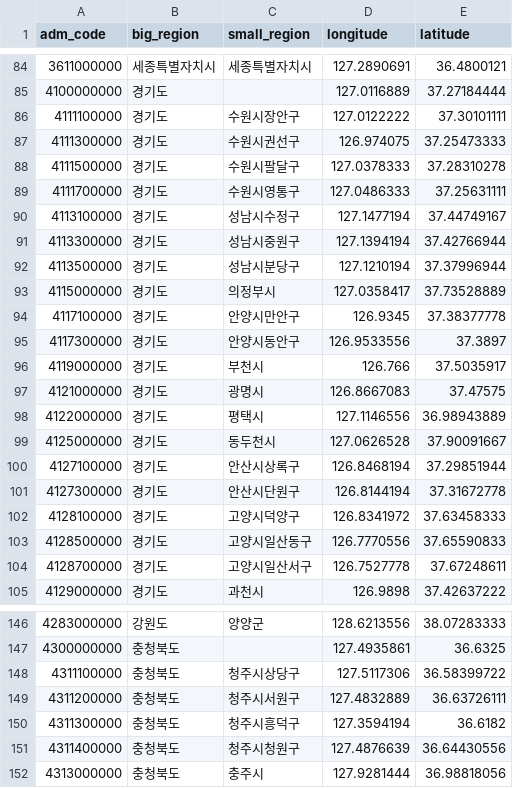
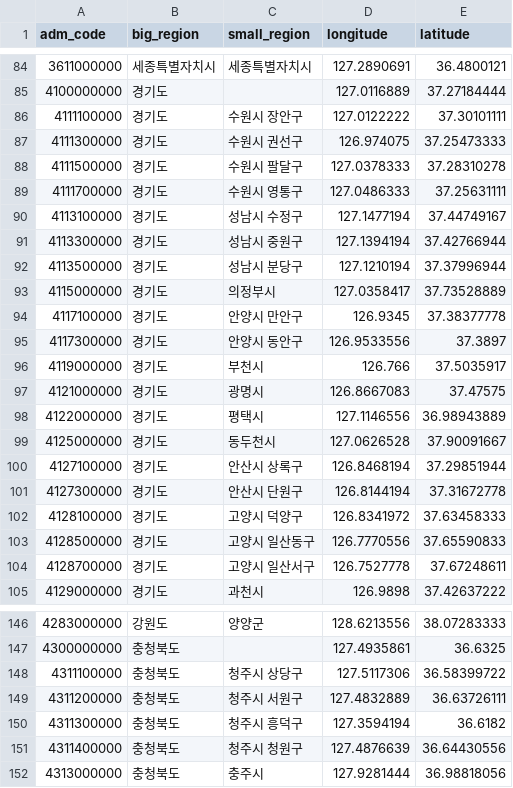
Before and after one commit to joypto/springboot-weather-app, a CSV file: weather-data-api/src/main/resources/data/region.csv, drawn as a sheet; only a part is shown, gaps mark what is left out; the diff covers the shown part only.

Commit message:
smallRegion의 지역명이 시 + 구 형태인 지역이 있을 때 한 칸 띄어쓰기된 문자열로 저장되도록 수정

```diff
--- a/weather-data-api/src/main/resources/data/region.csv
+++ b/weather-data-api/src/main/resources/data/region.csv
@@ -85,12 +85,12 @@ adm_code,big_region,small_region,longitude,latitude
 4100000000,경기도,,127.0116889,37.27184444
-4111100000,경기도,수원시장안구,127.0122222,37.30101111
-4111300000,경기도,수원시권선구,126.974075,37.25473333
-4111500000,경기도,수원시팔달구,127.0378333,37.28310278
-4111700000,경기도,수원시영통구,127.0486333,37.25631111
-4113100000,경기도,성남시수정구,127.1477194,37.44749167
-4113300000,경기도,성남시중원구,127.1394194,37.42766944
-4113500000,경기도,성남시분당구,127.1210194,37.37996944
+4111100000,경기도,수원시 장안구,127.0122222,37.30101111
+4111300000,경기도,수원시 권선구,126.974075,37.25473333
+4111500000,경기도,수원시 팔달구,127.0378333,37.28310278
+4111700000,경기도,수원시 영통구,127.0486333,37.25631111
+4113100000,경기도,성남시 수정구,127.1477194,37.44749167
+4113300000,경기도,성남시 중원구,127.1394194,37.42766944
+4113500000,경기도,성남시 분당구,127.1210194,37.37996944
 4115000000,경기도,의정부시,127.0358417,37.73528889
-4117100000,경기도,안양시만안구,126.9345,37.38377778
-4117300000,경기도,안양시동안구,126.9533556,37.3897
+4117100000,경기도,안양시 만안구,126.9345,37.38377778
+4117300000,경기도,안양시 동안구,126.9533556,37.3897
 4119000000,경기도,부천시,126.766,37.5035917
@@ -99,7 +99,7 @@ adm_code,big_region,small_region,longitude,latitude
 4125000000,경기도,동두천시,127.0626528,37.90091667
-4127100000,경기도,안산시상록구,126.8468194,37.29851944
-4127300000,경기도,안산시단원구,126.8144194,37.31672778
-4128100000,경기도,고양시덕양구,126.8341972,37.63458333
-4128500000,경기도,고양시일산동구,126.7770556,37.65590833
-4128700000,경기도,고양시일산서구,126.7527778,37.67248611
+4127100000,경기도,안산시 상록구,126.8468194,37.29851944
+4127300000,경기도,안산시 단원구,126.8144194,37.31672778
+4128100000,경기도,고양시 덕양구,126.8341972,37.63458333
+4128500000,경기도,고양시 일산동구,126.7770556,37.65590833
+4128700000,경기도,고양시 일산서구,126.7527778,37.67248611
 4129000000,경기도,과천시,126.9898,37.42637222
@@ -147,6 +147,6 @@ adm_code,big_region,small_region,longitude,latitude
 4300000000,충청북도,,127.4935861,36.6325
-4311100000,충청북도,청주시상당구,127.5117306,36.58399722
-4311200000,충청북도,청주시서원구,127.4832889,36.63726111
-4311300000,충청북도,청주시흥덕구,127.3594194,36.6182
-4311400000,충청북도,청주시청원구,127.4876639,36.64430556
+4311100000,충청북도,청주시 상당구,127.5117306,36.58399722
+4311200000,충청북도,청주시 서원구,127.4832889,36.63726111
+4311300000,충청북도,청주시 흥덕구,127.3594194,36.6182
+4311400000,충청북도,청주시 청원구,127.4876639,36.64430556
 4313000000,충청북도,충주시,127.9281444,36.98818056
```
Also changed, not shown: 10 edited cells elsewhere in this file.
